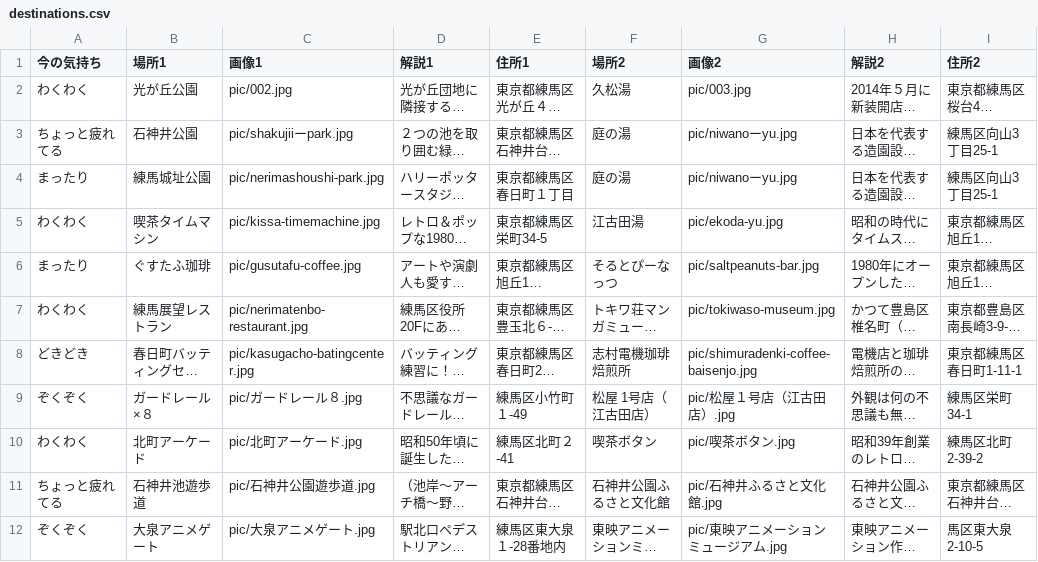
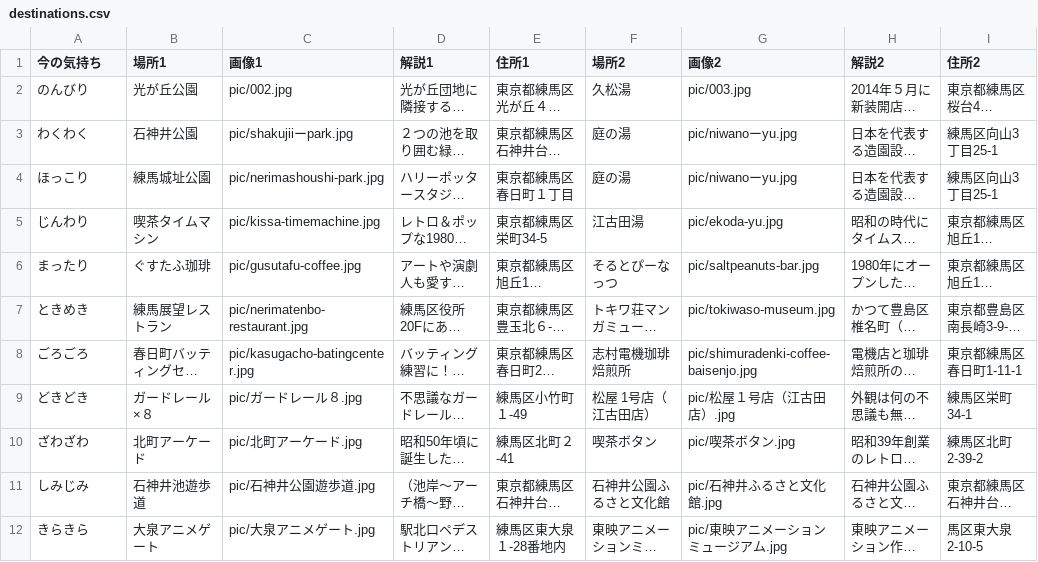
Before and after one commit to yss2501/nerima_20251004, a CSV file: destinations.csv, drawn as a sheet; long unchanged cells end in …; the diff names each change by its address in the sheet, - before the commit and + after, or states it on an @@ line.

Commit message:
second commit

```diff
--- a/destinations.csv
+++ b/destinations.csv
-A2 (今の気持ち): わくわく
+A2 (今の気持ち): のんびり
-A3 (今の気持ち): ちょっと疲れてる
+A3 (今の気持ち): わくわく
-A4 (今の気持ち): まったり
+A4 (今の気持ち): ほっこり
-A5 (今の気持ち): わくわく
+A5 (今の気持ち): じんわり
-A7 (今の気持ち): わくわく
+A7 (今の気持ち): ときめき
-A8 (今の気持ち): どきどき
+A8 (今の気持ち): ごろごろ
-A9 (今の気持ち): ぞくぞく
+A9 (今の気持ち): どきどき
-A10 (今の気持ち): わくわく
+A10 (今の気持ち): ざわざわ
-A11 (今の気持ち): ちょっと疲れてる
+A11 (今の気持ち): しみじみ
-A12 (今の気持ち): ぞくぞく
+A12 (今の気持ち): きらきら
```
